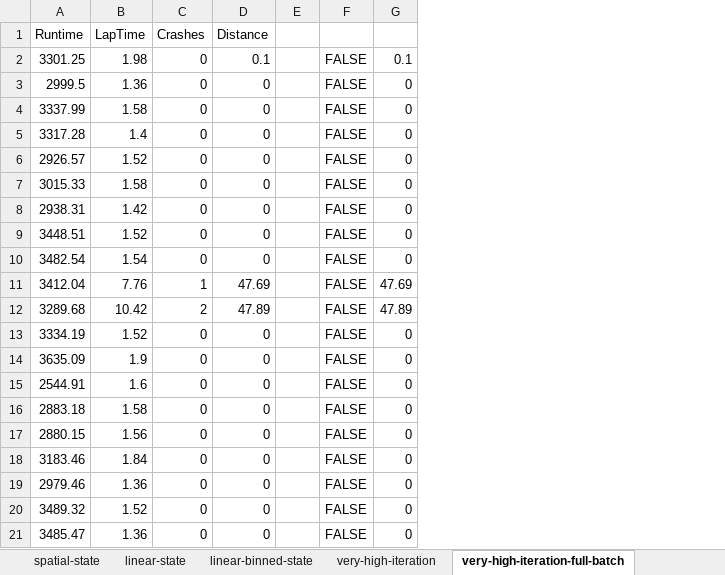
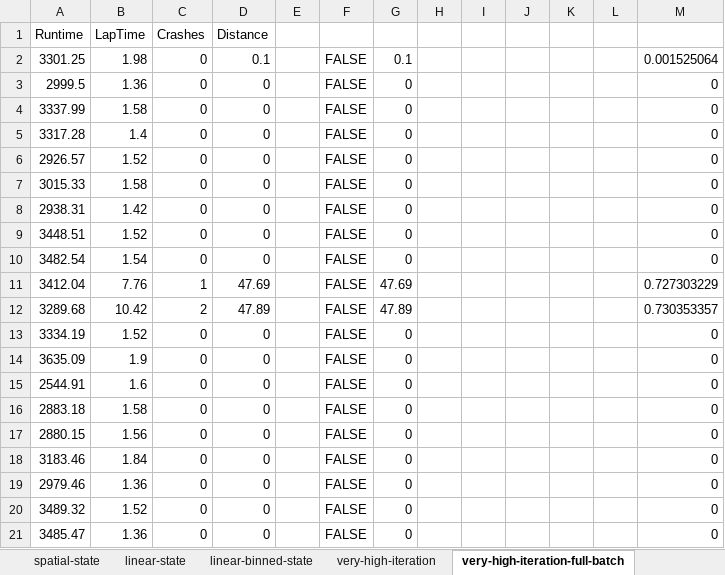
Before and after one commit to nkf/deep-unity, an Excel workbook: Benchmarks/benchmark-tables/car-benchmark-table.xlsm, sheet very-high-iteration-full-batch, drawn as a sheet; values as stored, in another font and other column widths than the file's, no borders; the diff names each change by its address in the sheet, - before the commit and + after, or states it on an @@ line.

```diff
--- a/Benchmarks/benchmark-tables/car-benchmark-table.xlsm (sheet very-high-iteration-full-batch)
+++ b/Benchmarks/benchmark-tables/car-benchmark-table.xlsm (sheet very-high-iteration-full-batch)
+column H, empty
+column I, empty
+column J, empty
+column K, empty
+column L, empty
+column M, rows 2-21: 0.001525064 | 0 | 0 | 0 | 0 | 0 | 0 | 0 | 0 | 0.727303229 | 0.730353357 | 0 | 0 | 0 | 0 | 0 | 0 | 0 | 0 | 0
```
Also changed, not shown: sheet prio-sweep, sheet small-batchsize, sheet random-baseline, sheet hierachical-learning, sheet high-iteration, sheet very-high-iteration, 20 more sheets, Benchmarks/benchmark-tables/grid-benchmark-table.xlsm, Benchmarks/benchmark-tables/pong-benchmark-table.xlsm.
